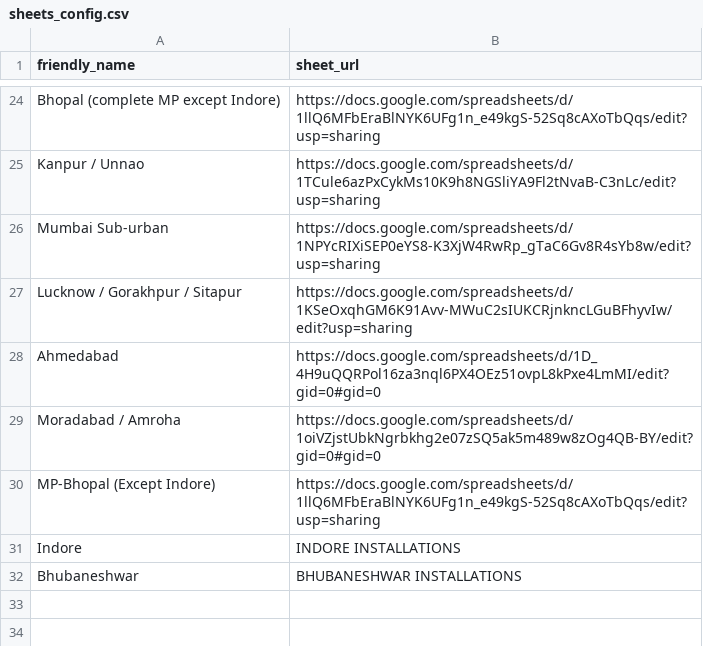
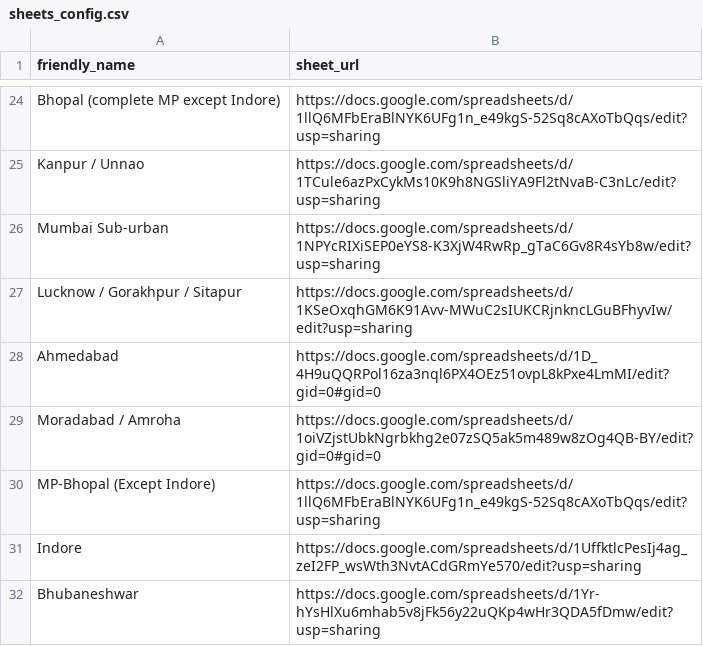
Before and after one commit to magan-gagan/customer-lookup-app, a CSV file: sheets_config.csv, drawn as a sheet; only a part is shown, gaps mark what is left out.

Commit message:
Update sheet links

```diff
--- a/sheets_config.csv
+++ b/sheets_config.csv
@@ -30,3 +30,3 @@ Moradabad / Amroha,https://docs.google.com/spreadsheets/d/1oiVZjstUbkNgrbkhg2e07
 MP-Bhopal (Except Indore),https://docs.google.com/spreadsheets/d/1llQ6MFbEraBlNYK6UFg1n_e49kgS-52Sq8cAXoTbQqs/edit?usp=sharing
-Indore ,INDORE INSTALLATIONS
-Bhubaneshwar,BHUBANESHWAR INSTALLATIONS
+Indore ,https://docs.google.com/spreadsheets/d/1UffktlcPesIj4ag_zeI2FP_wsWth3NvtACdGRmYe570/edit?usp=sharing
+Bhubaneshwar,https://docs.google.com/spreadsheets/d/1Yr-hYsHlXu6mhab5v8jFk56y22uQKp4wHr3QDA5fDmw/edit?usp=sharing
```
